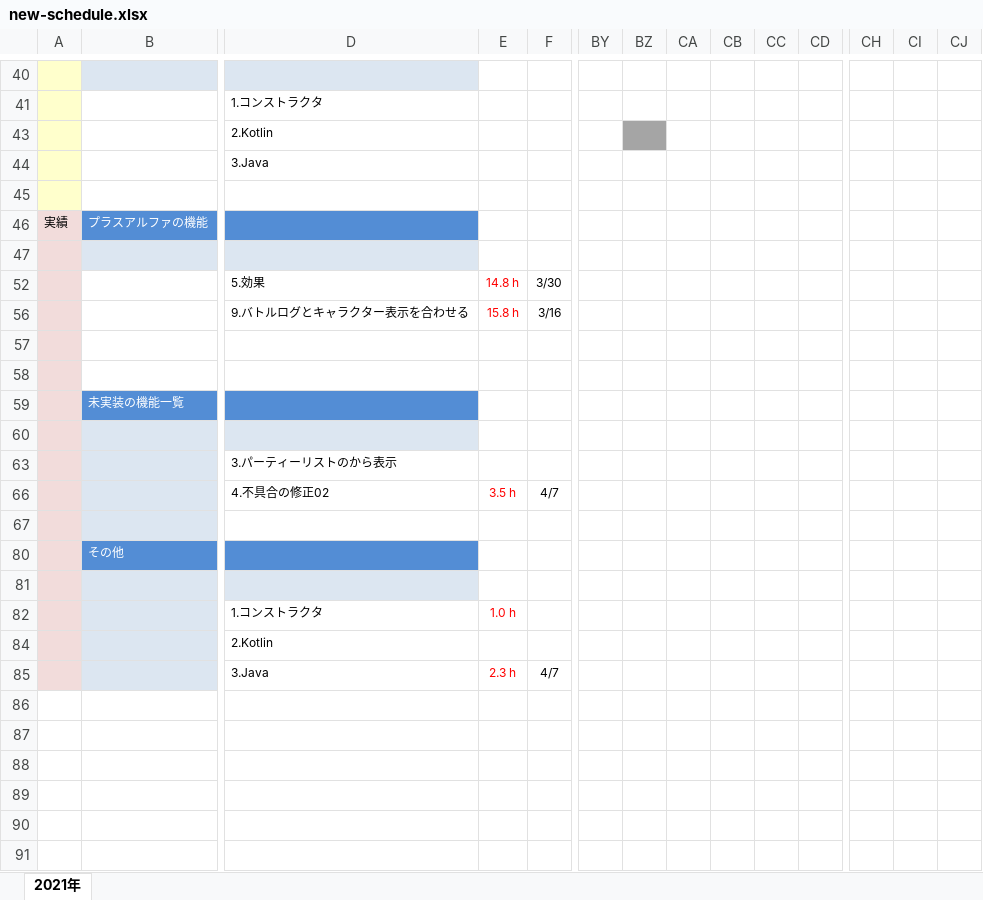
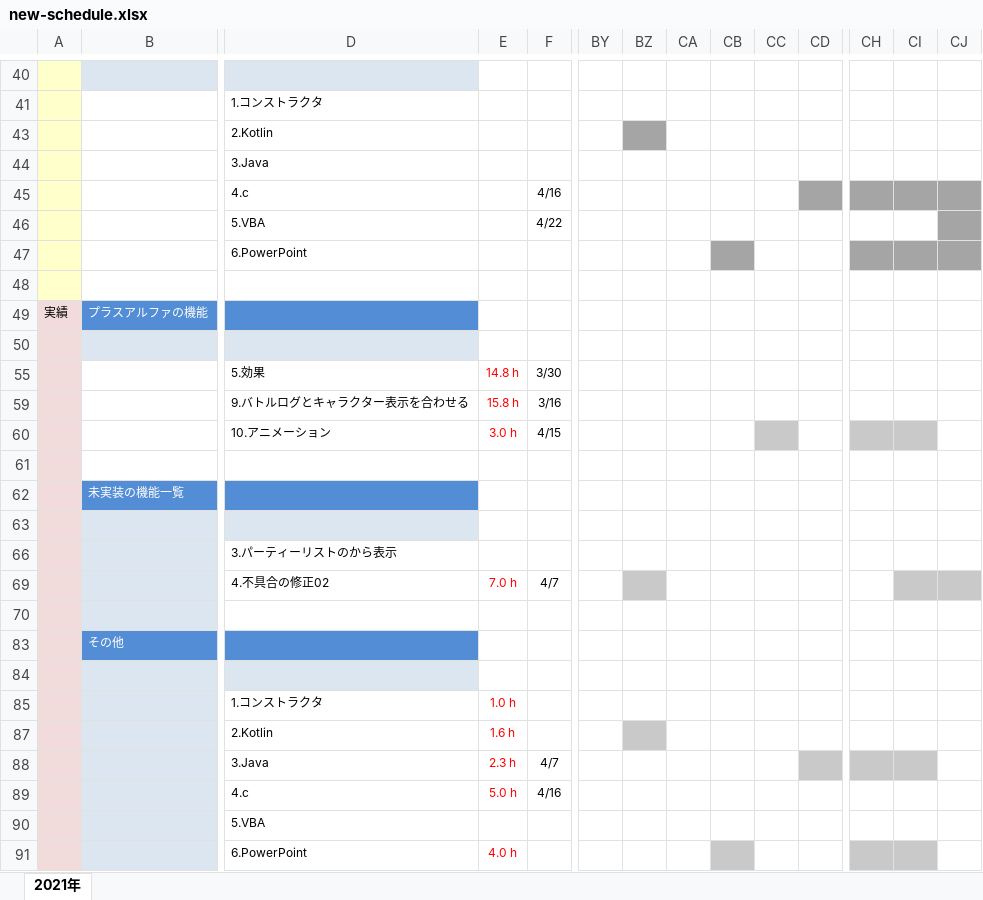
Before and after one commit to fs200714-imacocokoga-ayabe/new-schedule, an Excel workbook: new-schedule.xlsx, sheet 2021年, drawn as a sheet; only a part is shown, gaps mark what is left out; values as stored, in another font and other column widths than the file's, no borders; conditional formats not drawn; addresses are those after the commit; rows hold the shown columns only; the diff covers the shown part only; the diff names each change by its address in the sheet, - before the commit and + after, or states it on an @@ line.

Commit message:
4月22日の予定

```diff
--- a/new-schedule.xlsx (sheet 2021年)
+++ b/new-schedule.xlsx (sheet 2021年)
+row 45:  |  | 4.c |  | 4/16
+row 46:  |  | 5.VBA |  | 4/22
+row 47:  |  | 6.PowerPoint
-row 60: (empty)
+row 60:  |  | 10.アニメーション | 3.0 h | 4/15
-CC60 fill: none
+CC60 fill: #C9C9C9
-CH60:CI60 fill: none
+CH60:CI60 fill: #C9C9C9
-E69: 3.5 h
+E69: 7.0 h
-BZ69 fill: none
+BZ69 fill: #C9C9C9
-CI69:CJ69 fill: none
+CI69:CJ69 fill: #C9C9C9
-E87: (empty)
+E87: 1.6 h
-BZ87 fill: none
+BZ87 fill: #C9C9C9
-CD88 fill: none
+CD88 fill: #C9C9C9
-CH88:CI88 fill: none
+CH88:CI88 fill: #C9C9C9
+row 89:  |  | 4.c | 5.0 h | 4/16
+row 90:  |  | 5.VBA
+row 91:  |  | 6.PowerPoint | 4.0 h
```
Also changed, not shown: 2 edited cells and cell formats elsewhere in this sheet.
